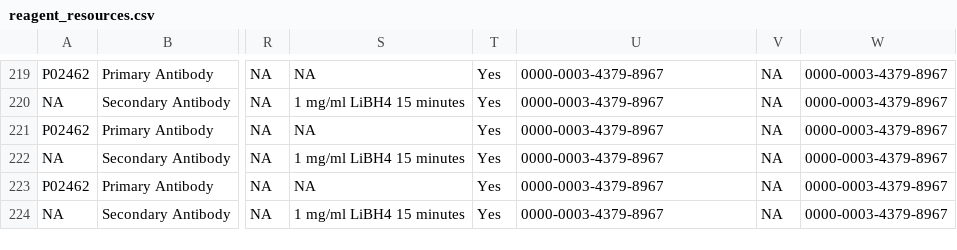
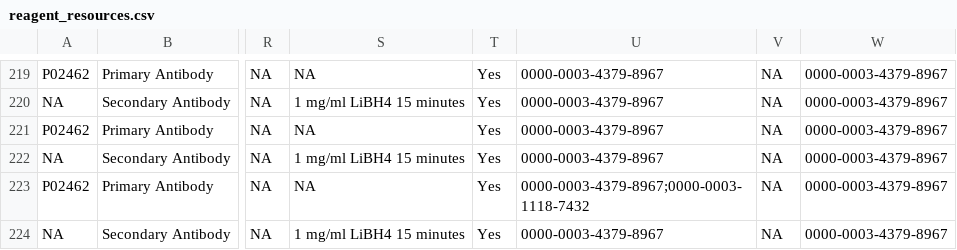
Before and after one commit to IBEXImagingCommunity/ibex_imaging_knowledge_base, a CSV file: data/reagent_resources.csv, drawn as a sheet; only a part is shown, gaps mark what is left out; the diff covers the shown part only; the diff names each change by its address in the sheet, - before the commit and + after, or states it on an @@ line.

```diff
--- a/data/reagent_resources.csv
+++ b/data/reagent_resources.csv
-U223: 0000-0003-4379-8967
+U223: 0000-0003-4379-8967;0000-0003-1118-7432
```
Also changed, not shown: 1 added row and 7 edited cells elsewhere in this file, data/image_resources.csv, 22 other files.
